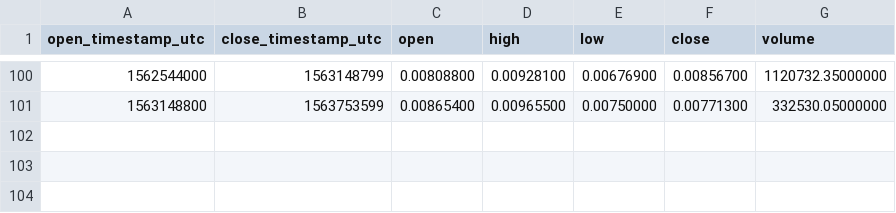
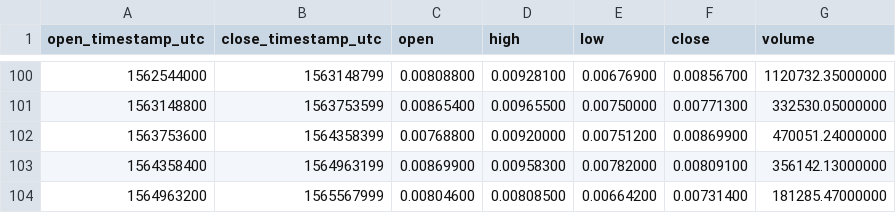
Before and after one commit to cryptobigbro/binance-WTCETH, a CSV file: binance-WTCETH-1w.csv, drawn as a sheet; only a part is shown, gaps mark what is left out.

```diff
--- a/binance-WTCETH-1w.csv
+++ b/binance-WTCETH-1w.csv
@@ -101 +101,4 @@ open_timestamp_utc,close_timestamp_utc,open,high,low,close,volume
 1563148800,1563753599,0.00865400,0.00965500,0.00750000,0.00771300,332530.05000000
+1563753600,1564358399,0.00768800,0.00920000,0.00751200,0.00869900,470051.24000000
+1564358400,1564963199,0.00869900,0.00958300,0.00782000,0.00809100,356142.13000000
+1564963200,1565567999,0.00804600,0.00808500,0.00664200,0.00731400,181285.47000000
```
Also changed, not shown: binance-WTCETH-1M.csv, binance-WTCETH-1d.csv, 1 other file.
